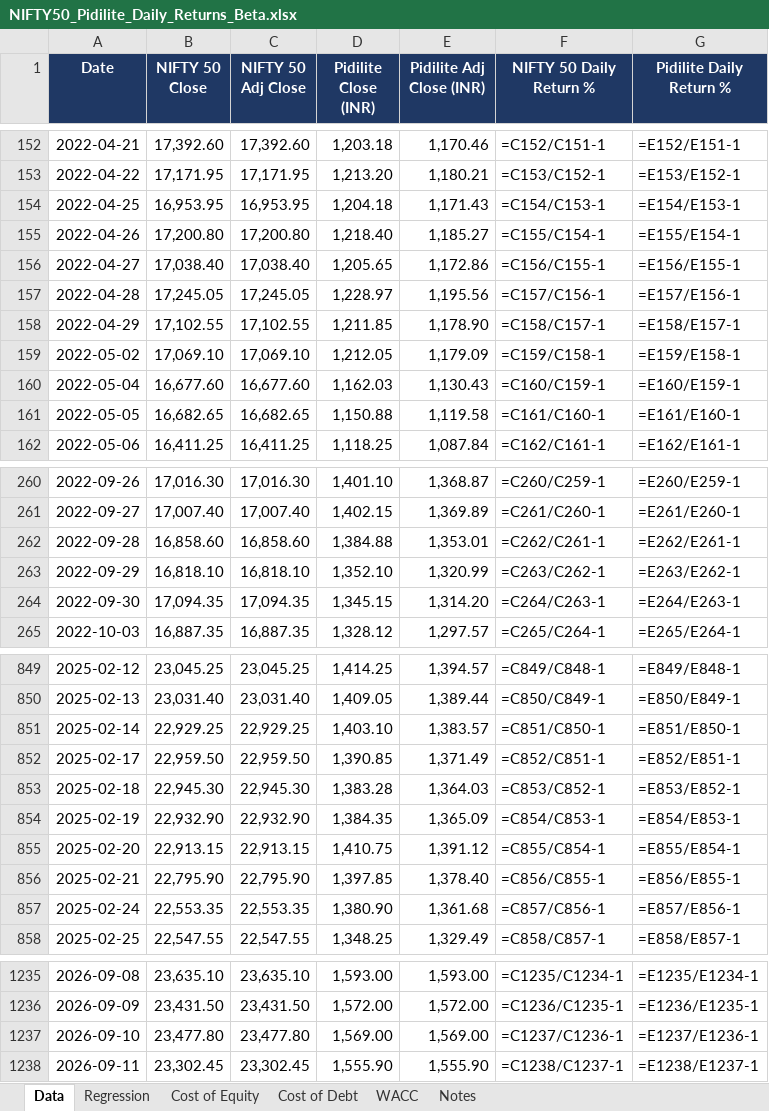
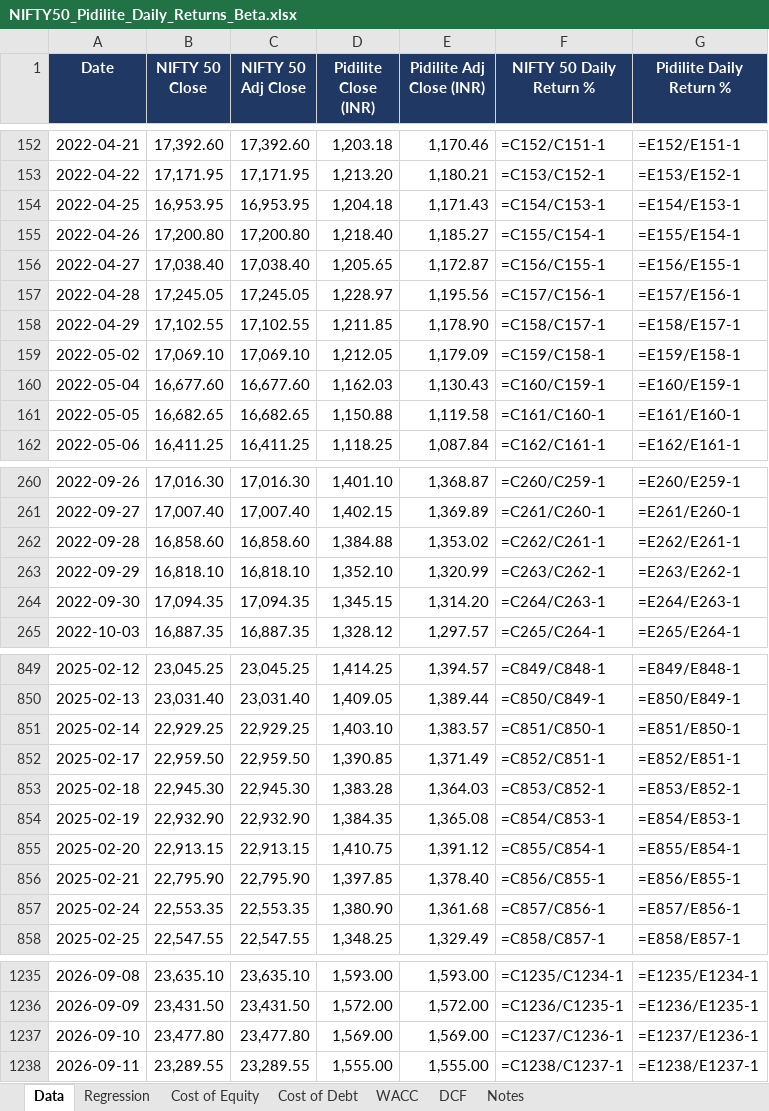
Before and after one commit to Aishwarya-Vishrawas/UFT_AOS_web_E2EOrder, an Excel workbook: analysis/NIFTY50_Pidilite_Daily_Returns_Beta.xlsx, sheet Data, drawn as a sheet; only a part is shown, gaps mark what is left out; values as stored, in another font and other column widths than the file's, no borders; formulas without a stored value are shown as written; the diff names each change by its address in the sheet, - before the commit and + after, or states it on an @@ line.

```diff
--- a/analysis/NIFTY50_Pidilite_Daily_Returns_Beta.xlsx (sheet Data)
+++ b/analysis/NIFTY50_Pidilite_Daily_Returns_Beta.xlsx (sheet Data)
+sheet tab: DCF
-E156 (Pidilite Adj Close (INR)): 1,172.86
+E156 (Pidilite Adj Close (INR)): 1,172.87
-E262 (Pidilite Adj Close (INR)): 1,353.01
+E262 (Pidilite Adj Close (INR)): 1,353.02
-E854 (Pidilite Adj Close (INR)): 1,365.09
+E854 (Pidilite Adj Close (INR)): 1,365.08
-B1238 (NIFTY 50 Close): 23,302.45
+B1238 (NIFTY 50 Close): 23,289.55
-C1238 (NIFTY 50 Adj Close): 23,302.45
+C1238 (NIFTY 50 Adj Close): 23,289.55
-D1238 (Pidilite Close (INR)): 1,555.90
+D1238 (Pidilite Close (INR)): 1,555.00
-E1238 (Pidilite Adj Close (INR)): 1,555.90
+E1238 (Pidilite Adj Close (INR)): 1,555.00
```
Also changed, not shown: sheet Notes, 1 other file.
